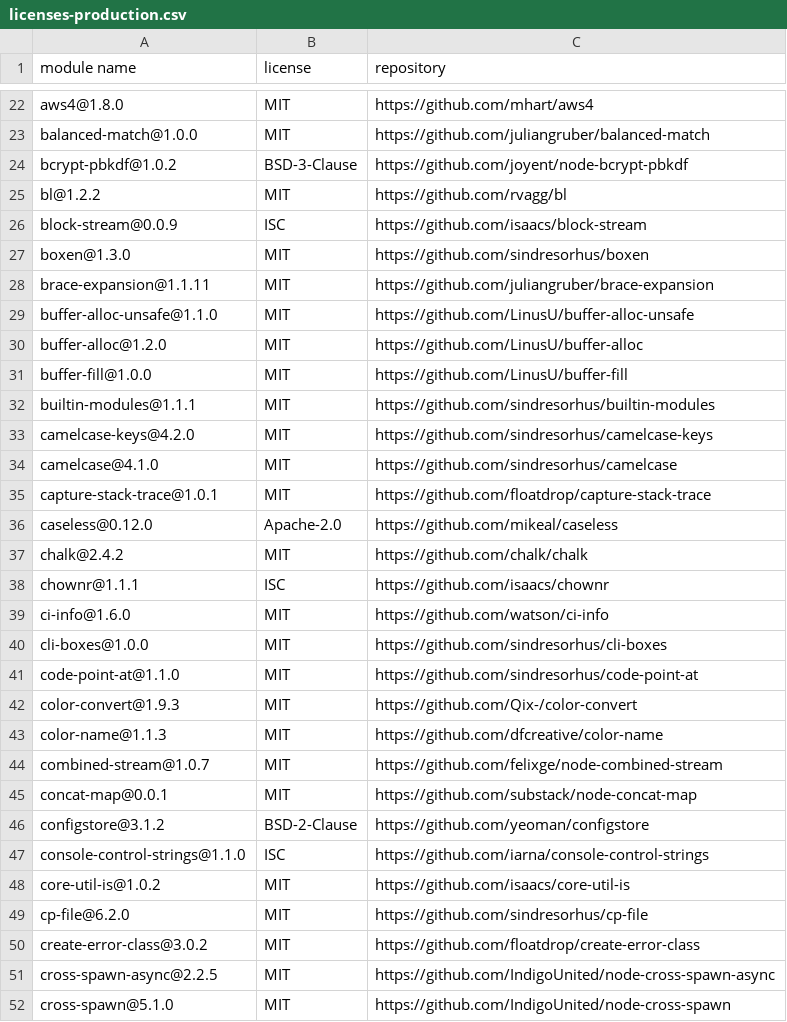
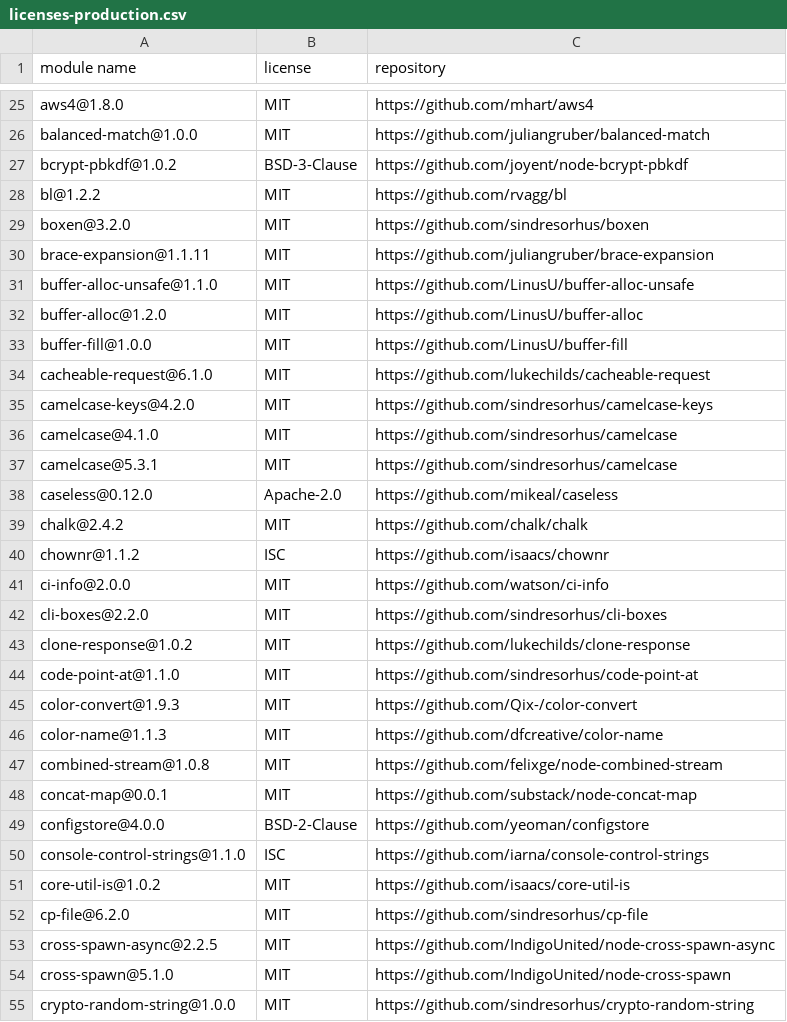
Before and after one commit to iTonyYo/gitin, a CSV file: licenses-production.csv, drawn as a sheet; only a part is shown, gaps mark what is left out; the shorter side is filled out with more unchanged rows; the diff covers the shown part only.

```diff
--- a/licenses-production.csv
+++ b/licenses-production.csv
@@ -25,4 +28,3 @@
 "bl@1.2.2","MIT","https://github.com/rvagg/bl"
-"block-stream@0.0.9","ISC","https://github.com/isaacs/block-stream"
-"boxen@1.3.0","MIT","https://github.com/sindresorhus/boxen"
+"boxen@3.2.0","MIT","https://github.com/sindresorhus/boxen"
 "brace-expansion@1.1.11","MIT","https://github.com/juliangruber/brace-expansion"
@@ -31,11 +33,12 @@
 "buffer-fill@1.0.0","MIT","https://github.com/LinusU/buffer-fill"
-"builtin-modules@1.1.1","MIT","https://github.com/sindresorhus/builtin-modules"
+"cacheable-request@6.1.0","MIT","https://github.com/lukechilds/cacheable-request"
 "camelcase-keys@4.2.0","MIT","https://github.com/sindresorhus/camelcase-keys"
 "camelcase@4.1.0","MIT","https://github.com/sindresorhus/camelcase"
-"capture-stack-trace@1.0.1","MIT","https://github.com/floatdrop/capture-stack-trace"
+"camelcase@5.3.1","MIT","https://github.com/sindresorhus/camelcase"
 "caseless@0.12.0","Apache-2.0","https://github.com/mikeal/caseless"
 "chalk@2.4.2","MIT","https://github.com/chalk/chalk"
-"chownr@1.1.1","ISC","https://github.com/isaacs/chownr"
-"ci-info@1.6.0","MIT","https://github.com/watson/ci-info"
-"cli-boxes@1.0.0","MIT","https://github.com/sindresorhus/cli-boxes"
+"chownr@1.1.2","ISC","https://github.com/isaacs/chownr"
+"ci-info@2.0.0","MIT","https://github.com/watson/ci-info"
+"cli-boxes@2.2.0","MIT","https://github.com/sindresorhus/cli-boxes"
+"clone-response@1.0.2","MIT","https://github.com/lukechilds/clone-response"
 "code-point-at@1.1.0","MIT","https://github.com/sindresorhus/code-point-at"
@@ -43,5 +46,5 @@
 "color-name@1.1.3","MIT","https://github.com/dfcreative/color-name"
-"combined-stream@1.0.7","MIT","https://github.com/felixge/node-combined-stream"
+"combined-stream@1.0.8","MIT","https://github.com/felixge/node-combined-stream"
 "concat-map@0.0.1","MIT","https://github.com/substack/node-concat-map"
-"configstore@3.1.2","BSD-2-Clause","https://github.com/yeoman/configstore"
+"configstore@4.0.0","BSD-2-Clause","https://github.com/yeoman/configstore"
 "console-control-strings@1.1.0","ISC","https://github.com/iarna/console-control-strings"
@@ -49,3 +52,2 @@
 "cp-file@6.2.0","MIT","https://github.com/sindresorhus/cp-file"
-"create-error-class@3.0.2","MIT","https://github.com/floatdrop/create-error-class"
 "cross-spawn-async@2.2.5","MIT","https://github.com/IndigoUnited/node-cross-spawn-async"
```
Also changed, not shown: 28 added rows, 13 removed rows and 35 edited cells elsewhere in this file, licenses-development.csv, 13 other files.
